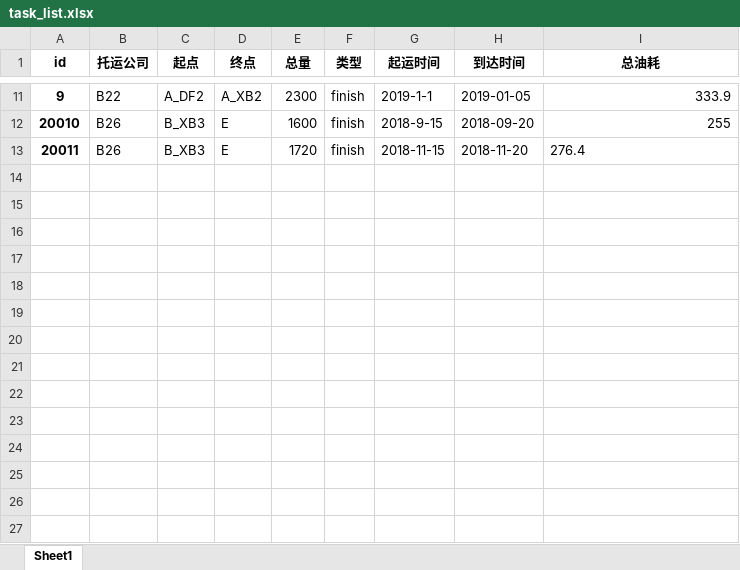
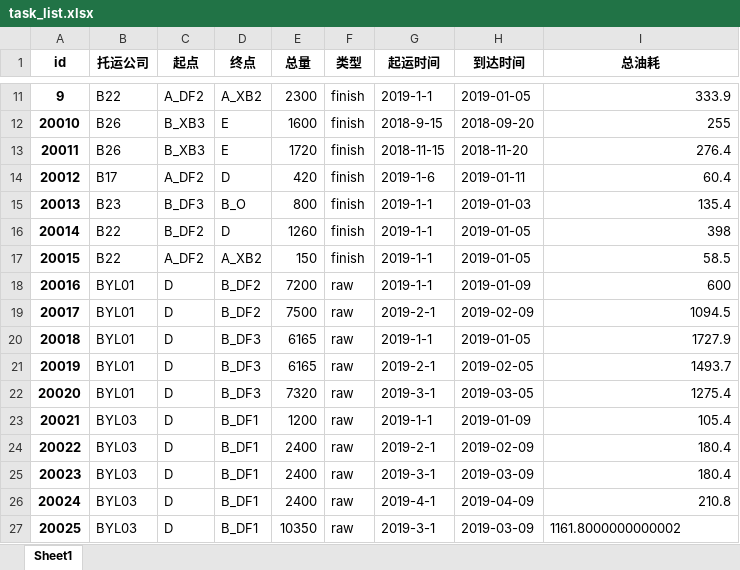
Before and after one commit to ZAchiever/-, an Excel workbook: storage/task_list.xlsx, sheet Sheet1, drawn as a sheet; only a part is shown, gaps mark what is left out; values as stored, in another font and other column widths than the file's, no borders; the diff names each change by its address in the sheet, - before the commit and + after, or states it on an @@ line.

```diff
--- a/storage/task_list.xlsx (sheet Sheet1)
+++ b/storage/task_list.xlsx (sheet Sheet1)
-I13 alignment: left
+I13 alignment: right
+row 14: 20012 | B17 | A_DF2 | D | 420 | finish | 2019-1-6 | 2019-01-11 | 60.4
+row 15: 20013 | B23 | B_DF3 | B_O | 800 | finish | 2019-1-1 | 2019-01-03 | 135.4
+row 16: 20014 | B22 | B_DF2 | D | 1260 | finish | 2019-1-1 | 2019-01-05 | 398
+row 17: 20015 | B22 | A_DF2 | A_XB2 | 150 | finish | 2019-1-1 | 2019-01-05 | 58.5
+row 18: 20016 | BYL01 | D | B_DF2 | 7200 | raw | 2019-1-1 | 2019-01-09 | 600
+row 19: 20017 | BYL01 | D | B_DF2 | 7500 | raw | 2019-2-1 | 2019-02-09 | 1094.5
+row 20: 20018 | BYL01 | D | B_DF3 | 6165 | raw | 2019-1-1 | 2019-01-05 | 1727.9
+row 21: 20019 | BYL01 | D | B_DF3 | 6165 | raw | 2019-2-1 | 2019-02-05 | 1493.7
+row 22: 20020 | BYL01 | D | B_DF3 | 7320 | raw | 2019-3-1 | 2019-03-05 | 1275.4
+row 23: 20021 | BYL03 | D | B_DF1 | 1200 | raw | 2019-1-1 | 2019-01-09 | 105.4
+row 24: 20022 | BYL03 | D | B_DF1 | 2400 | raw | 2019-2-1 | 2019-02-09 | 180.4
+row 25: 20023 | BYL03 | D | B_DF1 | 2400 | raw | 2019-3-1 | 2019-03-09 | 180.4
+row 26: 20024 | BYL03 | D | B_DF1 | 2400 | raw | 2019-4-1 | 2019-04-09 | 210.8
+row 27: 20025 | BYL03 | D | B_DF1 | 10350 | raw | 2019-3-1 | 2019-03-09 | 1161.8000000000002
```
Also changed, not shown: storage/car.xlsx, storage/car_0.xlsx, 18 other files.
